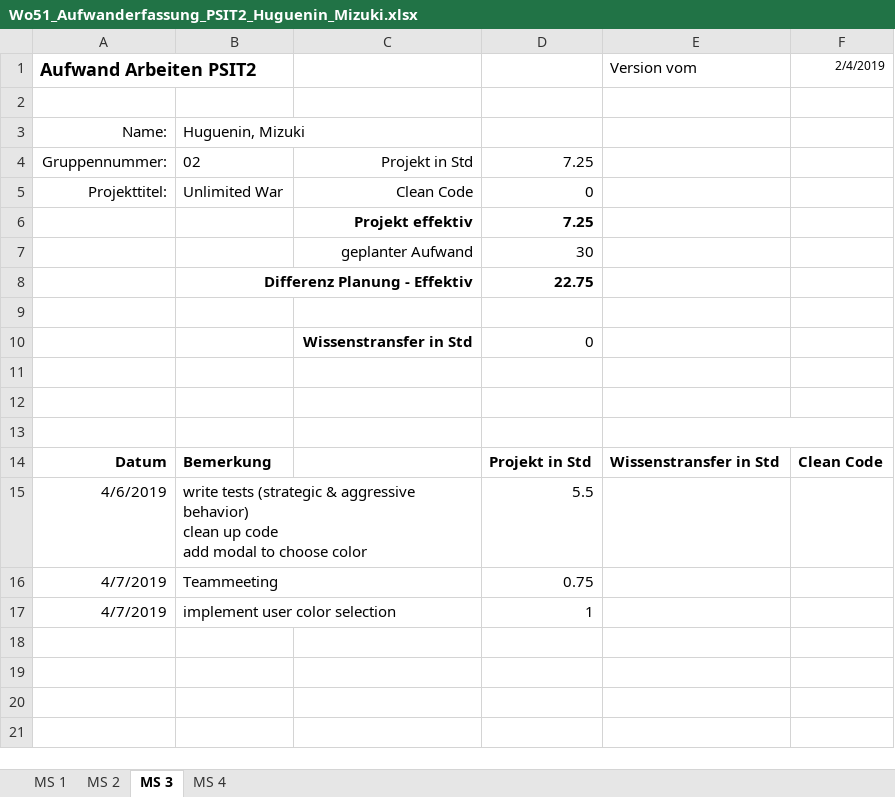
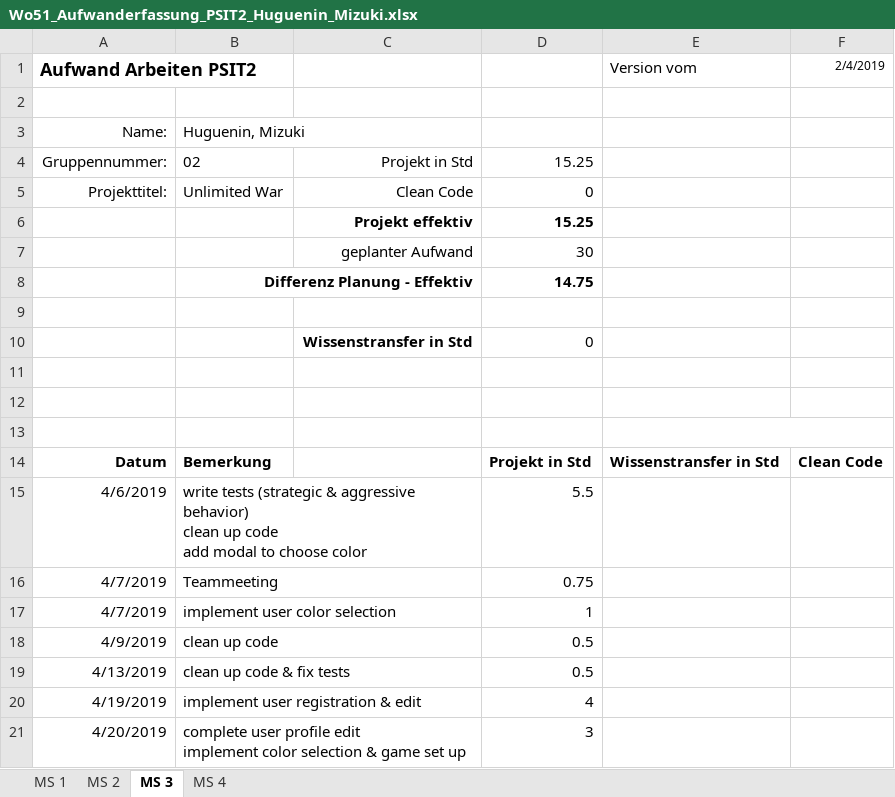
Before and after one commit to Litschen/unlimitedWar, an Excel workbook: documents/30_Planung/Wo51_Aufwanderfassung_PSIT2_Huguenin_Mizuki.xlsx, sheet MS 3, drawn as a sheet; values as stored, in another font and other column widths than the file's, no borders; ↵ is a line break in a cell; the diff names each change by its address in the sheet, - before the commit and + after, or states it on an @@ line.

Commit message:
update time sheet

```diff
--- a/documents/30_Planung/Wo51_Aufwanderfassung_PSIT2_Huguenin_Mizuki.xlsx (sheet MS 3)
+++ b/documents/30_Planung/Wo51_Aufwanderfassung_PSIT2_Huguenin_Mizuki.xlsx (sheet MS 3)
-D4: 7.25
+D4: 15.25
-D6: 7.25
+D6: 15.25
-D8: 22.75
+D8: 14.75
+row 18: 4/9/2019 | clean up code |  | 0.5
+row 19: 4/13/2019 | clean up code & fix tests |  | 0.5
+row 20: 4/19/2019 | implement user registration & edit |  | 4
+row 21: 4/20/2019 | complete user profile edit ↵ implement color selection & game set up |  | 3
```
